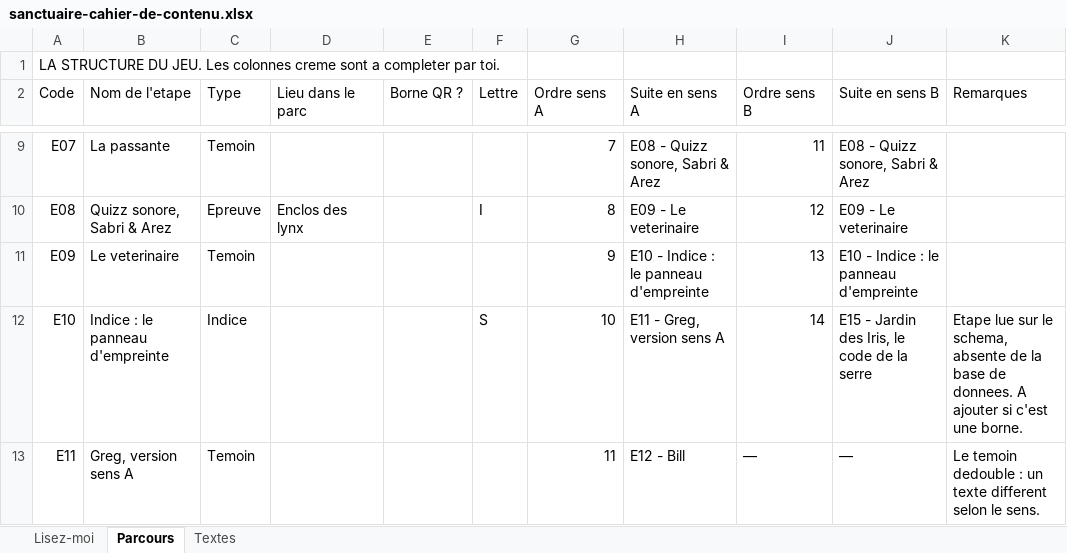
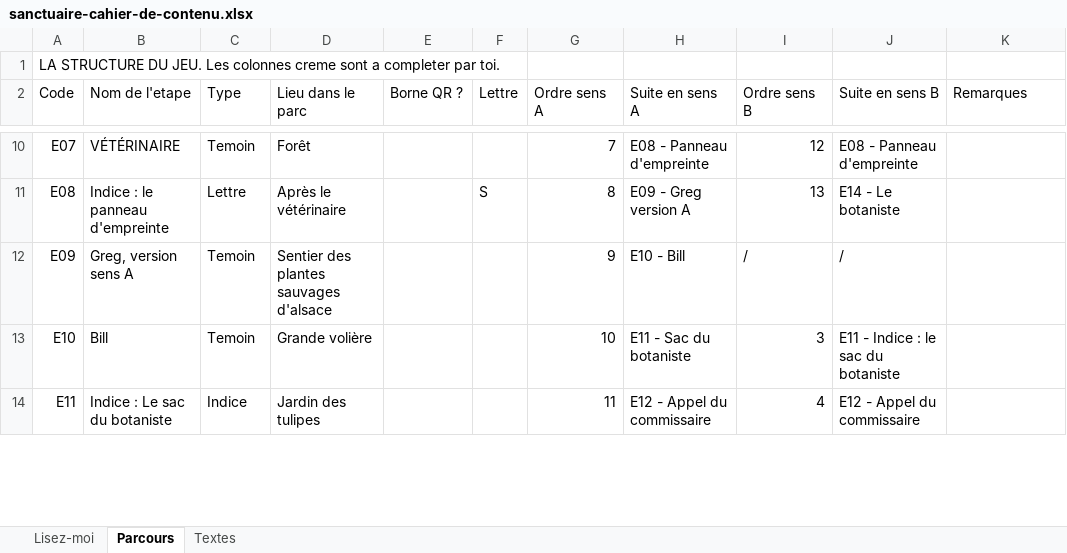
Before and after one commit to Evadigiu/sanctuaire-des-brumes, an Excel workbook: contenu/sanctuaire-cahier-de-contenu.xlsx, sheet Parcours, drawn as a sheet; only a part is shown, gaps mark what is left out; values as stored, in another font and other column widths than the file's, no cell formats; addresses are those after the commit; the diff covers the shown part only; the diff names each change by its address in the sheet, - before the commit and + after, or states it on an @@ line.

```diff
--- a/contenu/sanctuaire-cahier-de-contenu.xlsx (sheet Parcours)
+++ b/contenu/sanctuaire-cahier-de-contenu.xlsx (sheet Parcours)
-B10 (Nom de l'etape): La passante
+B10 (Nom de l'etape): VÉTÉRINAIRE
-D10 (Lieu dans le parc): (empty)
+D10 (Lieu dans le parc): Forêt
-H10 (Suite en sens A): E08 - Quizz sonore, Sabri & Arez
+H10 (Suite en sens A): E08 - Panneau d'empreinte
-I10 (Ordre sens B): 11
+I10 (Ordre sens B): 12
-J10 (Suite en sens B): E08 - Quizz sonore, Sabri & Arez
+J10 (Suite en sens B): E08 - Panneau d'empreinte
-B11 (Nom de l'etape): Quizz sonore, Sabri & Arez
+B11 (Nom de l'etape): Indice : le panneau d'empreinte
-C11 (Type): Epreuve
+C11 (Type): Lettre
-D11 (Lieu dans le parc): Enclos des lynx
+D11 (Lieu dans le parc): Après le vétérinaire
-F11 (Lettre): I
+F11 (Lettre): S
-H11 (Suite en sens A): E09 - Le veterinaire
+H11 (Suite en sens A): E09 - Greg version A
-I11 (Ordre sens B): 12
+I11 (Ordre sens B): 13
-J11 (Suite en sens B): E09 - Le veterinaire
+J11 (Suite en sens B): E14 - Le botaniste
-B12 (Nom de l'etape): Le veterinaire
+B12 (Nom de l'etape): Greg, version sens A
-D12 (Lieu dans le parc): (empty)
+D12 (Lieu dans le parc): Sentier des plantes sauvages d'alsace
-H12 (Suite en sens A): E10 - Indice : le panneau d'empreinte
+H12 (Suite en sens A): E10 - Bill
-I12 (Ordre sens B): 13
+I12 (Ordre sens B): /
-J12 (Suite en sens B): E10 - Indice : le panneau d'empreinte
+J12 (Suite en sens B): /
-B13 (Nom de l'etape): Indice : le panneau d'empreinte
+B13 (Nom de l'etape): Bill
-C13 (Type): Indice
+C13 (Type): Temoin
-D13 (Lieu dans le parc): (empty)
+D13 (Lieu dans le parc): Grande volière
-F13 (Lettre): S
+F13 (Lettre): (empty)
-H13 (Suite en sens A): E11 - Greg, version sens A
+H13 (Suite en sens A): E11 - Sac du botaniste
-I13 (Ordre sens B): 14
+I13 (Ordre sens B): 3
-J13 (Suite en sens B): E15 - Jardin des Iris, le code de la serre
+J13 (Suite en sens B): E11 - Indice : le sac du botaniste
-K13 (Remarques): Etape lue sur le schema, absente de la base de donnees. A ajouter si c'est une borne.
+K13 (Remarques): (empty)
-B14 (Nom de l'etape): Greg, version sens A
+B14 (Nom de l'etape): Indice : Le sac du botaniste
-C14 (Type): Temoin
+C14 (Type): Indice
-D14 (Lieu dans le parc): (empty)
+D14 (Lieu dans le parc): Jardin des tulipes
-H14 (Suite en sens A): E12 - Bill
+H14 (Suite en sens A): E12 - Appel du commissaire
-I14 (Ordre sens B): —
+I14 (Ordre sens B): 4
-J14 (Suite en sens B): —
+J14 (Suite en sens B): E12 - Appel du commissaire
-K14 (Remarques): Le temoin dedouble : un texte different selon le sens.
+K14 (Remarques): (empty)
```
Also changed, not shown: 1 added row, 2 removed rows and 60 edited cells elsewhere in this sheet, sheet Textes, sheet Lisez-moi, cell formats, 2 other files.
